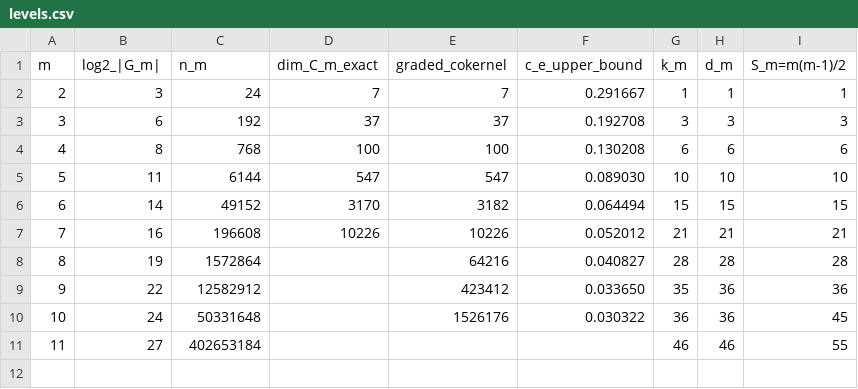
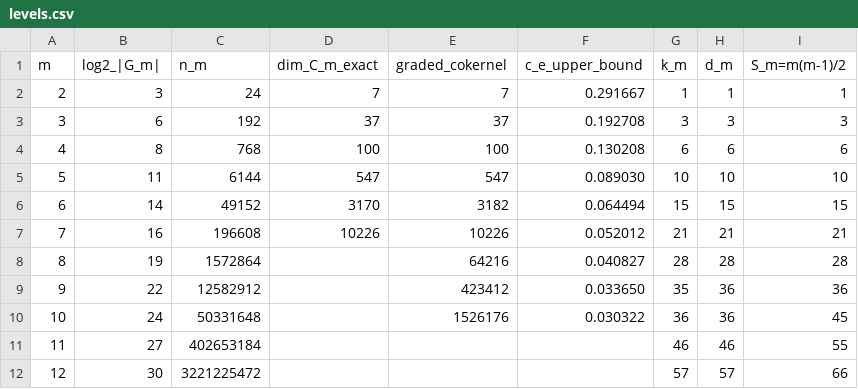
Before and after one commit to Ruqing1963/anccft-ce-density, a CSV file: data/levels.csv, drawn as a sheet; the diff names each change by its address in the sheet, - before the commit and + after, or states it on an @@ line.

```diff
--- a/data/levels.csv
+++ b/data/levels.csv
+row 12: 12 | 30 | 3221225472 |  |  |  | 57 | 57 | 66
```
Also changed, not shown: 26 other files.
